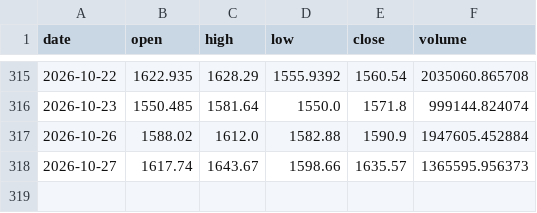
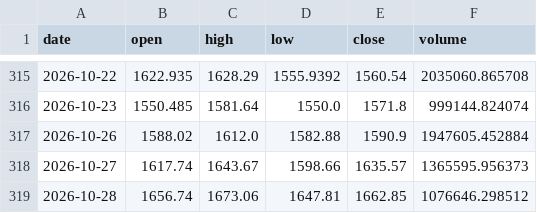
Before and after one commit to ZethanLu/daily-US-stock, a CSV file: data/prices/ASML.csv, drawn as a sheet; only a part is shown, gaps mark what is left out.

```diff
--- a/data/prices/ASML.csv
+++ b/data/prices/ASML.csv
@@ -318 +318,2 @@ date,open,high,low,close,volume
 2026-10-27,1617.74,1643.67,1598.66,1635.57,1365595.956373
+2026-10-28,1656.74,1673.06,1647.81,1662.85,1076646.298512
```
Also changed, not shown: data/prices/GOOGL.csv, data/prices/LLY.csv, 55 other files.
